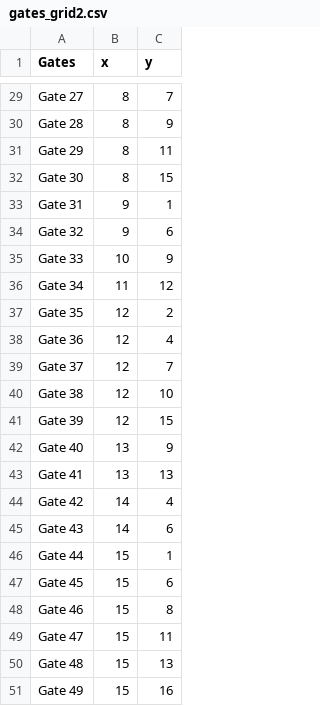
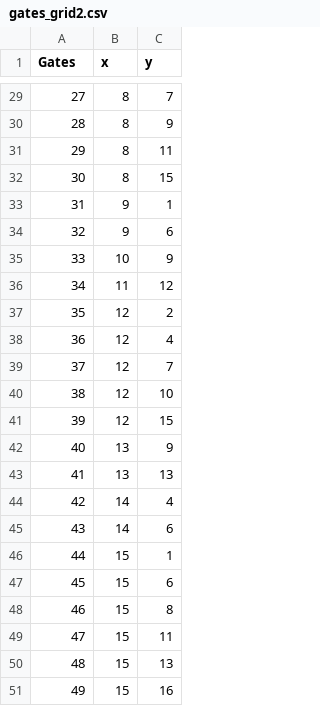
Before and after one commit to Cyrille2912/Chips, a CSV file: gates_grid2.csv, drawn as a sheet; only a part is shown, gaps mark what is left out; the diff covers the shown part only; the diff names each change by its address in the sheet, - before the commit and + after, or states it on an @@ line.

Commit message:
Changes in gate_lists.py and the gate grid csv files, fixed the gate name

```diff
--- a/gates_grid2.csv
+++ b/gates_grid2.csv
-A29 (Gates): Gate 27
+A29 (Gates): 27
-A30 (Gates): Gate 28
+A30 (Gates): 28
-A31 (Gates): Gate 29
+A31 (Gates): 29
-A32 (Gates): Gate 30
+A32 (Gates): 30
-A33 (Gates): Gate 31
+A33 (Gates): 31
-A34 (Gates): Gate 32
+A34 (Gates): 32
-A35 (Gates): Gate 33
+A35 (Gates): 33
-A36 (Gates): Gate 34
+A36 (Gates): 34
-A37 (Gates): Gate 35
+A37 (Gates): 35
-A38 (Gates): Gate 36
+A38 (Gates): 36
-A39 (Gates): Gate 37
+A39 (Gates): 37
-A40 (Gates): Gate 38
+A40 (Gates): 38
-A41 (Gates): Gate 39
+A41 (Gates): 39
-A42 (Gates): Gate 40
+A42 (Gates): 40
-A43 (Gates): Gate 41
+A43 (Gates): 41
-A44 (Gates): Gate 42
+A44 (Gates): 42
-A45 (Gates): Gate 43
+A45 (Gates): 43
-A46 (Gates): Gate 44
+A46 (Gates): 44
-A47 (Gates): Gate 45
+A47 (Gates): 45
-A48 (Gates): Gate 46
+A48 (Gates): 46
-A49 (Gates): Gate 47
+A49 (Gates): 47
-A50 (Gates): Gate 48
+A50 (Gates): 48
-A51 (Gates): Gate 49
+A51 (Gates): 49
```
Also changed, not shown: 27 edited cells elsewhere in this file, gates_grid1.csv, 1 other file.
